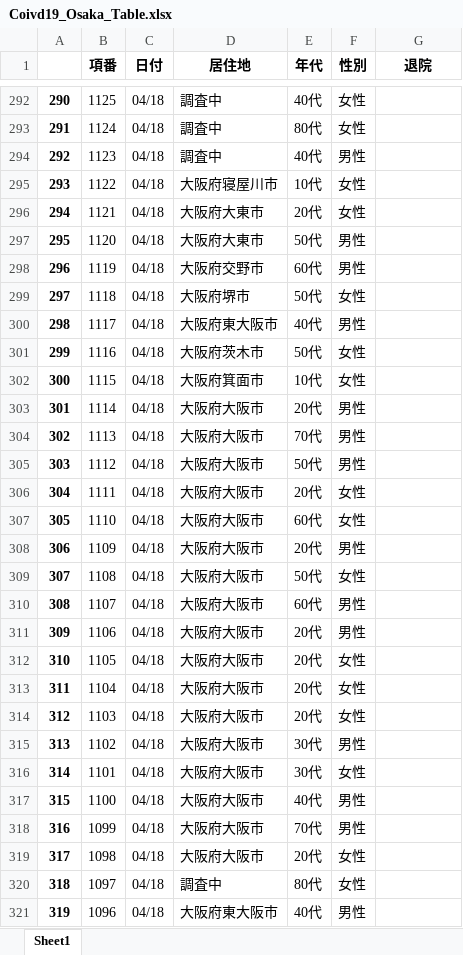
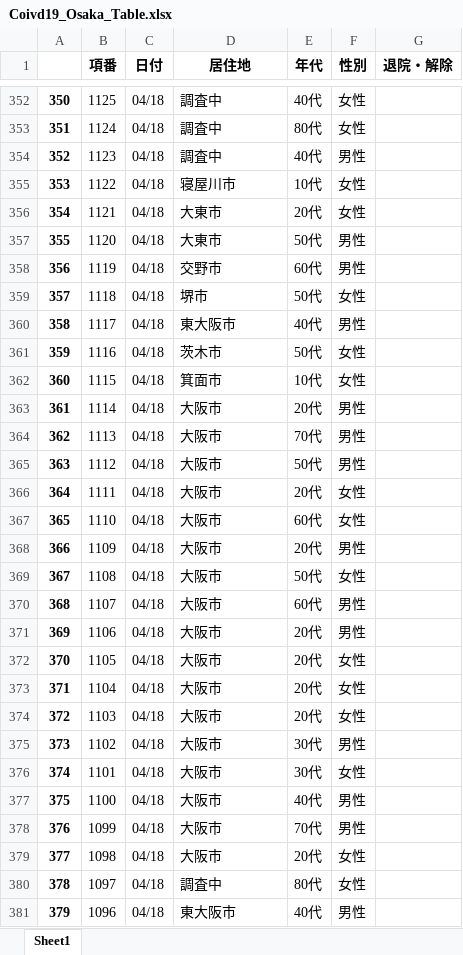
Before and after one commit to massatacker/Covid19OsakaAreaTownMakeData, an Excel workbook: Coivd19_Osaka_Table.xlsx, sheet Sheet1, drawn as a sheet; only a part is shown, gaps mark what is left out; values as stored, in another font and other column widths than the file's, no borders; addresses are those after the commit; the diff covers the shown part only; the diff names each change by its address in the sheet, - before the commit and + after, or states it on an @@ line.

```diff
--- a/Coivd19_Osaka_Table.xlsx (sheet Sheet1)
+++ b/Coivd19_Osaka_Table.xlsx (sheet Sheet1)
-G1: 退院
+G1: 退院・解除
@@ column A renumbered from row 62 down @@
-D355 (居住地): 大阪府寝屋川市
+D355 (居住地): 寝屋川市
-D356:D357 (居住地): 大阪府大東市
+D356:D357 (居住地): 大東市
-D358 (居住地): 大阪府交野市
+D358 (居住地): 交野市
-D359 (居住地): 大阪府堺市
+D359 (居住地): 堺市
-D360 (居住地): 大阪府東大阪市
+D360 (居住地): 東大阪市
-D361 (居住地): 大阪府茨木市
+D361 (居住地): 茨木市
-D362 (居住地): 大阪府箕面市
+D362 (居住地): 箕面市
-D363:D379 (居住地): 大阪府大阪市
+D363:D379 (居住地): 大阪市
-D381 (居住地): 大阪府東大阪市
+D381 (居住地): 東大阪市
```
Also changed, not shown: 60 added rows and 1374 edited cells elsewhere in this sheet, Covid19_Osaka_AreaNumData.xlsx, Covid19_Osaka_TownNumData.xlsx.
